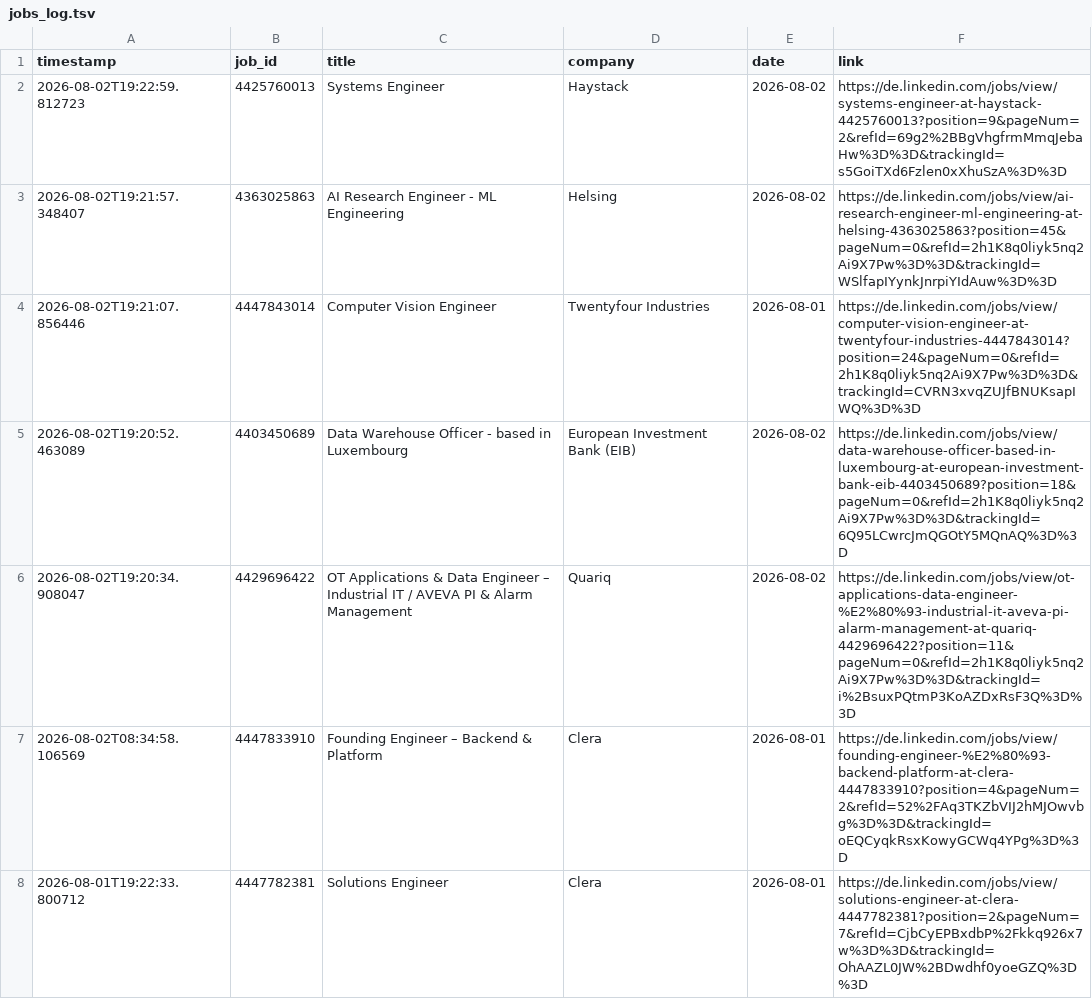
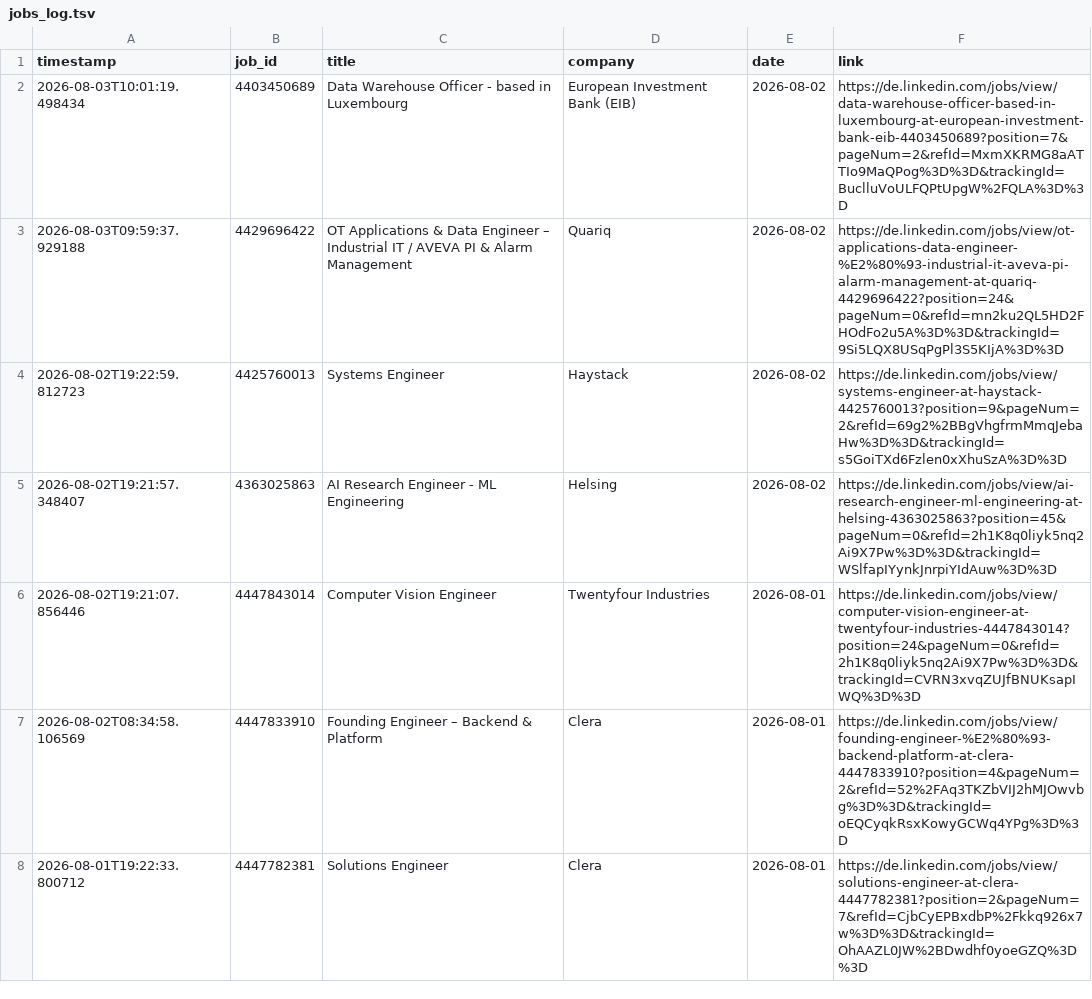
Before and after one commit to mugundanaswin/Data_Engineering, a TSV file: webscrapping_projects/scheduled/outputs/jobs_log.tsv, drawn as a sheet; only a part is shown.

```diff
--- a/webscrapping_projects/scheduled/outputs/jobs_log.tsv
+++ b/webscrapping_projects/scheduled/outputs/jobs_log.tsv
@@ -1,2 +1,4 @@
 timestamp	job_id	title	company	date	link
+2026-08-03T10:01:19.498434	4403450689	Data Warehouse Officer - based in Luxembourg	European Investment Bank (EIB)	2026-08-02	https://de.linkedin.com/jobs/view/data-warehouse-officer-based-in-luxembourg-at-european-investment-bank-eib-4403450689?position=7&pageNum=2&refId=MxmXKRMG8aATTIo9MaQPog%3D%3D&trackingId=BuclluVoULFQPtUpgW%2FQLA%3D%3D
+2026-08-03T09:59:37.929188	4429696422	OT Applications & Data Engineer – Industrial IT / AVEVA PI & Alarm Management	Quariq	2026-08-02	https://de.linkedin.com/jobs/view/ot-applications-data-engineer-%E2%80%93-industrial-it-aveva-pi-alarm-management-at-quariq-4429696422?position=24&pageNum=0&refId=mn2ku2QL5HD2FHOdFo2u5A%3D%3D&trackingId=9Si5LQX8USqPgPl3S5KIjA%3D%3D
 2026-08-02T19:22:59.812723	4425760013	Systems Engineer	Haystack	2026-08-02	https://de.linkedin.com/jobs/view/systems-engineer-at-haystack-4425760013?position=9&pageNum=2&refId=69g2%2BBgVhgfrmMmqJebaHw%3D%3D&trackingId=s5GoiTXd6Fzlen0xXhuSzA%3D%3D
@@ -4,4 +6,2 @@ timestamp	job_id	title	company	date	link
 2026-08-02T19:21:07.856446	4447843014	Computer Vision Engineer	Twentyfour Industries	2026-08-01	https://de.linkedin.com/jobs/view/computer-vision-engineer-at-twentyfour-industries-4447843014?position=24&pageNum=0&refId=2h1K8q0liyk5nq2Ai9X7Pw%3D%3D&trackingId=CVRN3xvqZUJfBNUKsapIWQ%3D%3D
-2026-08-02T19:20:52.463089	4403450689	Data Warehouse Officer - based in Luxembourg	European Investment Bank (EIB)	2026-08-02	https://de.linkedin.com/jobs/view/data-warehouse-officer-based-in-luxembourg-at-european-investment-bank-eib-4403450689?position=18&pageNum=0&refId=2h1K8q0liyk5nq2Ai9X7Pw%3D%3D&trackingId=6Q95LCwrcJmQGOtY5MQnAQ%3D%3D
-2026-08-02T19:20:34.908047	4429696422	OT Applications & Data Engineer – Industrial IT / AVEVA PI & Alarm Management	Quariq	2026-08-02	https://de.linkedin.com/jobs/view/ot-applications-data-engineer-%E2%80%93-industrial-it-aveva-pi-alarm-management-at-quariq-4429696422?position=11&pageNum=0&refId=2h1K8q0liyk5nq2Ai9X7Pw%3D%3D&trackingId=i%2BsuxPQtmP3KoAZDxRsF3Q%3D%3D
 2026-08-02T08:34:58.106569	4447833910	Founding Engineer – Backend & Platform	Clera	2026-08-01	https://de.linkedin.com/jobs/view/founding-engineer-%E2%80%93-backend-platform-at-clera-4447833910?position=4&pageNum=2&refId=52%2FAq3TKZbVIJ2hMJOwvbg%3D%3D&trackingId=oEQCyqkRsxKowyGCWq4YPg%3D%3D
```
